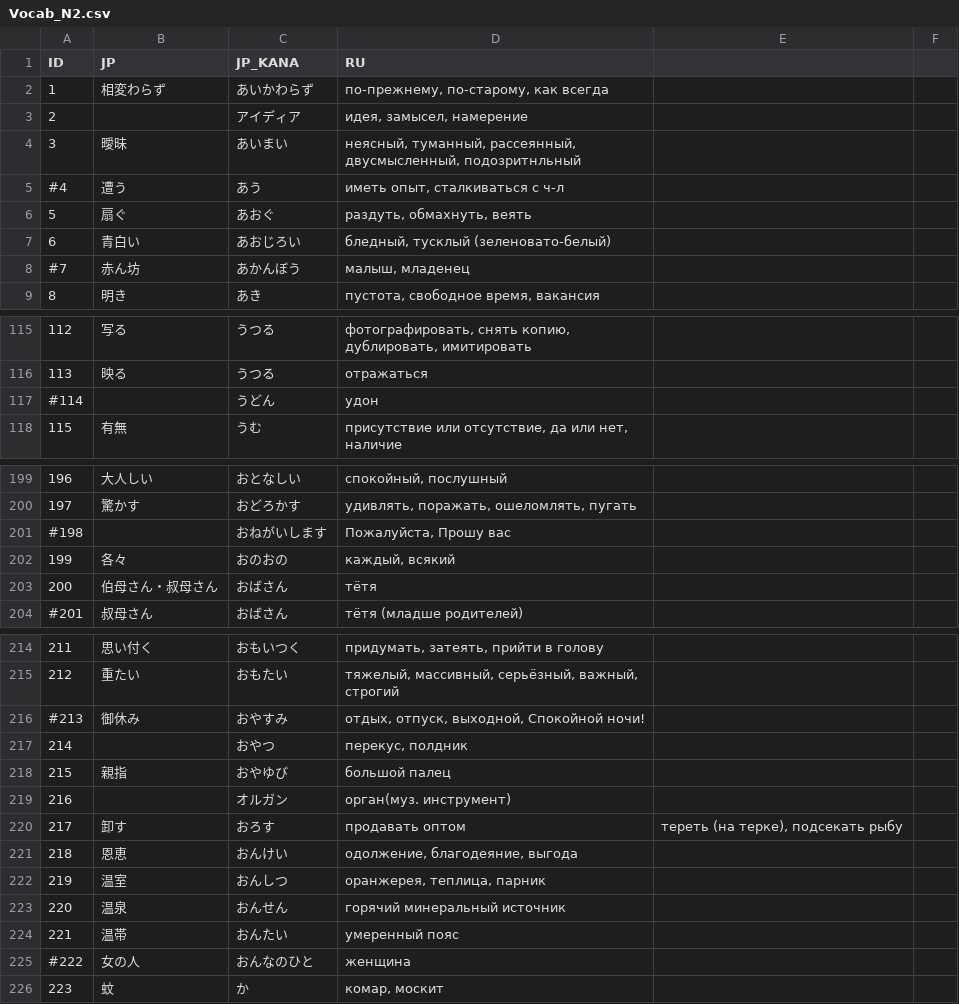
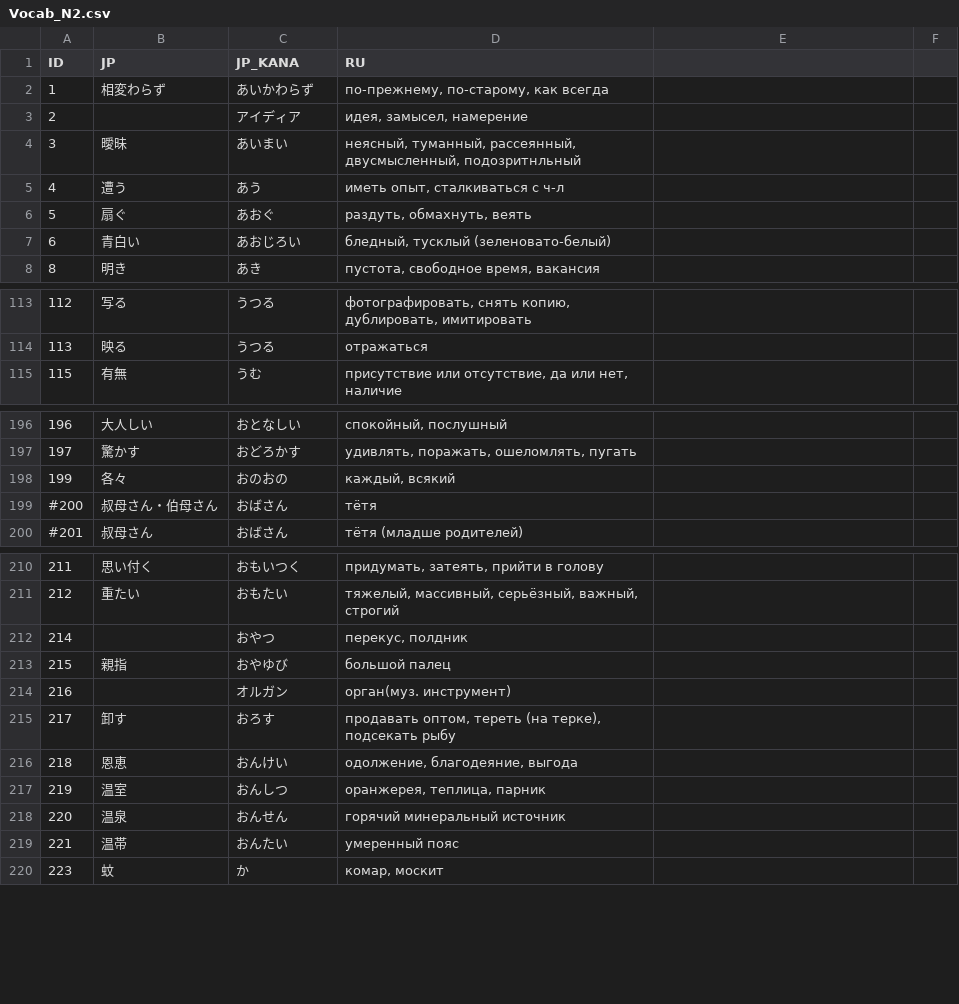
Before and after one commit to gwend/jvocab.data, a CSV file: Vocab_N2.csv, drawn as a sheet; only a part is shown, gaps mark what is left out; the diff covers the shown part only.

Commit message:
* правки разделителей

```diff
--- a/Vocab_N2.csv
+++ b/Vocab_N2.csv
@@ -4,6 +4,5 @@ ID;JP;JP_KANA;RU;
 3;曖昧;あいまい;неясный, туманный, рассеянный, двусмысленный, подозритнльный
-#4;遭う;あう;иметь опыт, сталкиваться с ч-л
+4;遭う;あう;иметь опыт, сталкиваться с ч-л
 5;扇ぐ;あおぐ;раздуть, обмахнуть, веять
 6;青白い;あおじろい;бледный, тусклый (зеленовато-белый)
-#7;赤ん坊;あかんぼう;малыш, младенец
 8;明き;あき;пустота, свободное время, вакансия
@@ -116,3 +114,2 @@ ID;JP;JP_KANA;RU;
 113;映る;うつる;отражаться
-#114;;うどん;удон
 115;有無;うむ;присутствие или отсутствие, да или нет, наличие
@@ -200,5 +197,4 @@ ID;JP;JP_KANA;RU;
 197;驚かす;おどろかす;удивлять, поражать, ошеломлять, пугать
-#198;;おねがいします;Пожалуйста, Прошу вас
 199;各々;おのおの;каждый, всякий
-200;伯母さん・叔母さん;おばさん;тётя
+#200;叔母さん・伯母さん;おばさん;тётя
 #201;叔母さん;おばさん;тётя (младше родителей)
@@ -215,3 +211,2 @@ ID;JP;JP_KANA;RU;
 212;重たい;おもたい;тяжелый, массивный, серьёзный, важный, строгий
-#213;御休み;おやすみ;отдых, отпуск, выходной, Спокойной ночи!
 214;;おやつ;перекус, полдник
@@ -219,3 +214,3 @@ ID;JP;JP_KANA;RU;
 216;;オルガン;орган(муз. инструмент)
-217;卸す;おろす;продавать оптом; тереть (на терке), подсекать рыбу
+217;卸す;おろす;продавать оптом, тереть (на терке), подсекать рыбу
 218;恩恵;おんけい;одолжение, благодеяние, выгода
@@ -224,3 +219,2 @@ ID;JP;JP_KANA;RU;
 221;温帯;おんたい;умеренный пояс
-#222;女の人;おんなのひと;женщина
 223;蚊;か;комар, москит
```
Also changed, not shown: 1 added row, 3 removed rows and 38 edited cells elsewhere in this file.
